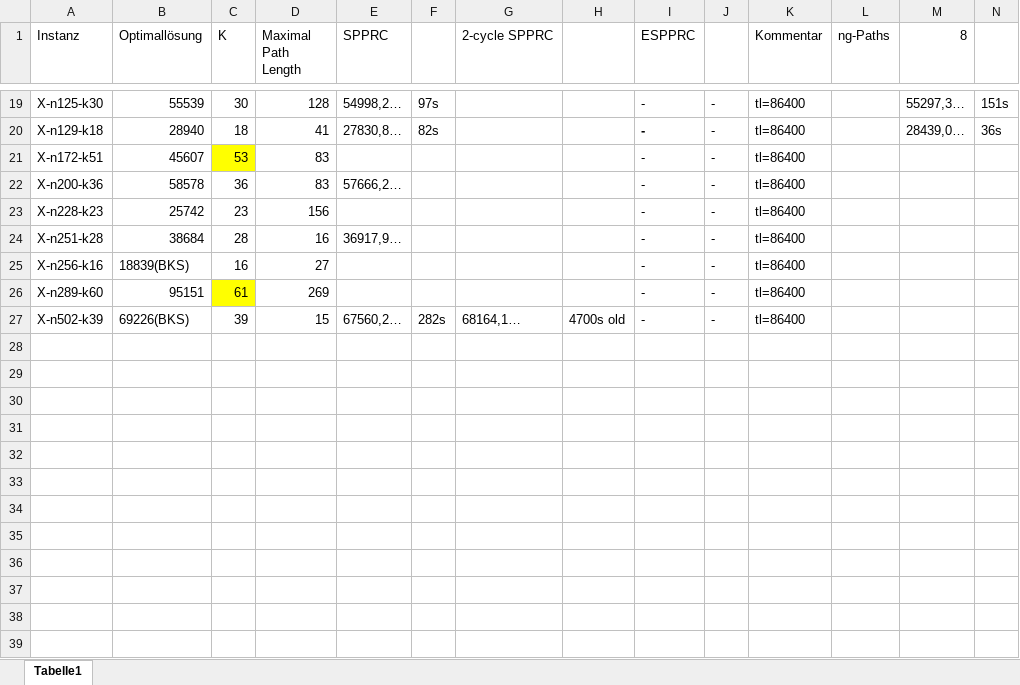
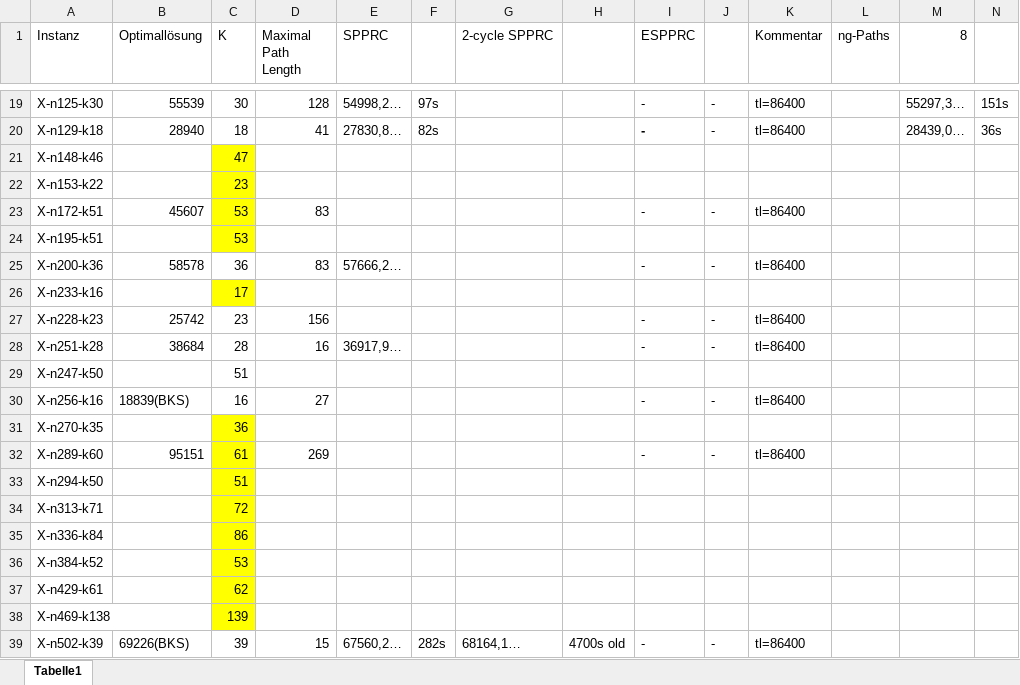
Before and after one commit to habanzu/cvrp, an Excel workbook: results.xlsx, sheet Tabelle1, drawn as a sheet; only a part is shown, gaps mark what is left out; values as stored, in another font and other column widths than the file's, no borders; rows hold the shown columns only; the diff names each change by its address in the sheet, - before the commit and + after, or states it on an @@ line.

```diff
--- a/results.xlsx (sheet Tabelle1)
+++ b/results.xlsx (sheet Tabelle1)
+row 21: X-n148-k46 |  | 47
+row 22: X-n153-k22 |  | 23
+row 24: X-n195-k51 |  | 53
+row 26: X-n233-k16 |  | 17
+row 29: X-n247-k50 |  | 51
+row 31: X-n270-k35 |  | 36
+row 33: X-n294-k50 |  | 51
+row 34: X-n313-k71 |  | 72
+row 35: X-n336-k84 |  | 86
+row 36: X-n384-k52 |  | 53
+row 37: X-n429-k61 |  | 62
+row 38: X-n469-k138 |  | 139
```
Also changed, not shown: 1 other file.
